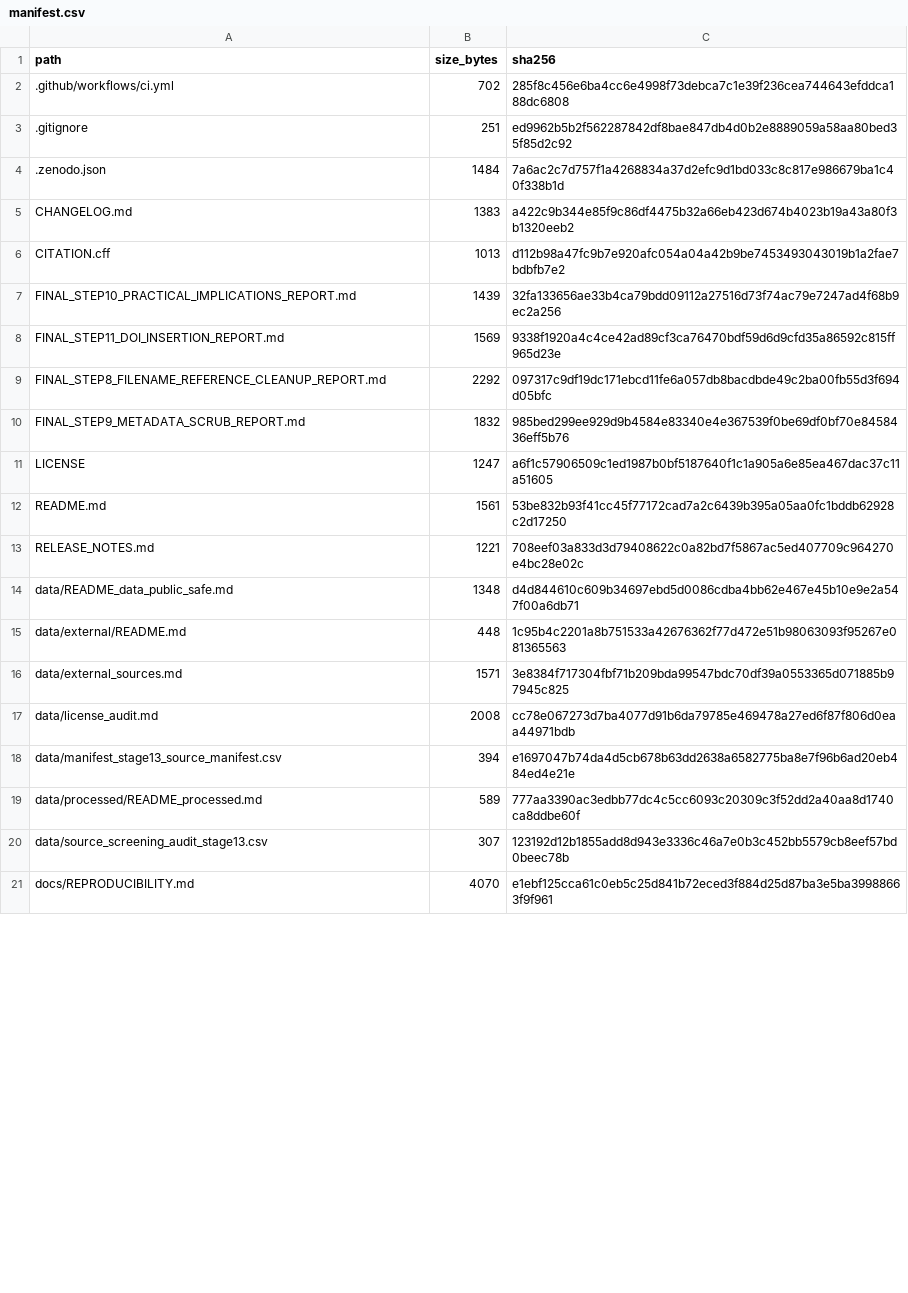
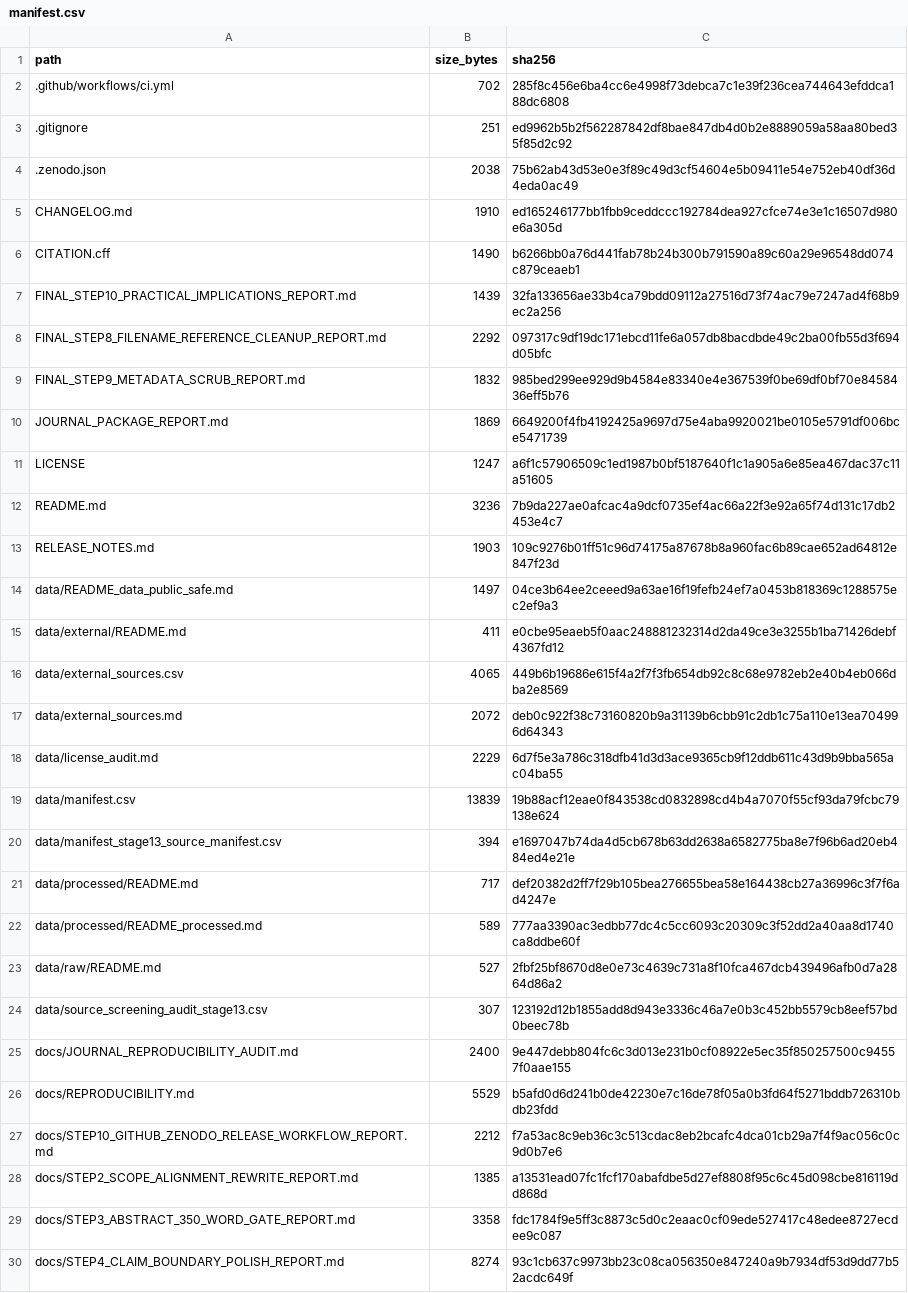
Before and after one commit to htetkokokonaing-dev/msbp-tg, a CSV file: data/manifest.csv, drawn as a sheet; only a part is shown; the diff covers the shown part only.

Commit message:
Update repository to journal-submission-ready state

```diff
--- a/data/manifest.csv
+++ b/data/manifest.csv
@@ -3,19 +3,28 @@ path,size_bytes,sha256
 .gitignore,251,ed9962b5b2f562287842df8bae847db4d0b2e8889059a58aa80bed35f85d2c92
-.zenodo.json,1484,7a6ac2c7d757f1a4268834a37d2efc9d1bd033c8c817e986679ba1c40f338b1d
-CHANGELOG.md,1383,a422c9b344e85f9c86df4475b32a66eb423d674b4023b19a43a80f3b1320eeb2
-CITATION.cff,1013,d112b98a47fc9b7e920afc054a04a42b9be7453493043019b1a2fae7bdbfb7e2
+.zenodo.json,2038,75b62ab43d53e0e3f89c49d3cf54604e5b09411e54e752eb40df36d4eda0ac49
+CHANGELOG.md,1910,ed165246177bb1fbb9ceddccc192784dea927cfce74e3e1c16507d980e6a305d
+CITATION.cff,1490,b6266bb0a76d441fab78b24b300b791590a89c60a29e96548dd074c879ceaeb1
 FINAL_STEP10_PRACTICAL_IMPLICATIONS_REPORT.md,1439,32fa133656ae33b4ca79bdd09112a27516d73f74ac79e7247ad4f68b9ec2a256
-FINAL_STEP11_DOI_INSERTION_REPORT.md,1569,9338f1920a4c4ce42ad89cf3ca76470bdf59d6d9cfd35a86592c815ff965d23e
 FINAL_STEP8_FILENAME_REFERENCE_CLEANUP_REPORT.md,2292,097317c9df19dc171ebcd11fe6a057db8bacdbde49c2ba00fb55d3f694d05bfc
 FINAL_STEP9_METADATA_SCRUB_REPORT.md,1832,985bed299ee929d9b4584e83340e4e367539f0be69df0bf70e8458436eff5b76
+JOURNAL_PACKAGE_REPORT.md,1869,6649200f4fb4192425a9697d75e4aba9920021be0105e5791df006bce5471739
 LICENSE,1247,a6f1c57906509c1ed1987b0bf5187640f1c1a905a6e85ea467dac37c11a51605
-README.md,1561,53be832b93f41cc45f77172cad7a2c6439b395a05aa0fc1bddb62928c2d17250
-RELEASE_NOTES.md,1221,708eef03a833d3d79408622c0a82bd7f5867ac5ed407709c964270e4bc28e02c
-data/README_data_public_safe.md,1348,d4d844610c609b34697ebd5d0086cdba4bb62e467e45b10e9e2a547f00a6db71
-data/external/README.md,448,1c95b4c2201a8b751533a42676362f77d472e51b98063093f95267e081365563
-data/external_sources.md,1571,3e8384f717304fbf71b209bda99547bdc70df39a0553365d071885b97945c825
-data/license_audit.md,2008,cc78e067273d7ba4077d91b6da79785e469478a27ed6f87f806d0eaa44971bdb
+README.md,3236,7b9da227ae0afcac4a9dcf0735ef4ac66a22f3e92a65f74d131c17db2453e4c7
+RELEASE_NOTES.md,1903,109c9276b01ff51c96d74175a87678b8a960fac6b89cae652ad64812e847f23d
+data/README_data_public_safe.md,1497,04ce3b64ee2ceeed9a63ae16f19fefb24ef7a0453b818369c1288575ec2ef9a3
+data/external/README.md,411,e0cbe95eaeb5f0aac248881232314d2da49ce3e3255b1ba71426debf4367fd12
+data/external_sources.csv,4065,449b6b19686e615f4a2f7f3fb654db92c8c68e9782eb2e40b4eb066dba2e8569
+data/external_sources.md,2072,deb0c922f38c73160820b9a31139b6cbb91c2db1c75a110e13ea704996d64343
+data/license_audit.md,2229,6d7f5e3a786c318dfb41d3d3ace9365cb9f12ddb611c43d9b9bba565ac04ba55
+data/manifest.csv,13839,19b88acf12eae0f843538cd0832898cd4b4a7070f55cf93da79fcbc79138e624
 data/manifest_stage13_source_manifest.csv,394,e1697047b74da4d5cb678b63dd2638a6582775ba8e7f96b6ad20eb484ed4e21e
+data/processed/README.md,717,def20382d2ff7f29b105bea276655bea58e164438cb27a36996c3f7f6ad4247e
 data/processed/README_processed.md,589,777aa3390ac3edbb77dc4c5cc6093c20309c3f52dd2a40aa8d1740ca8ddbe60f
+data/raw/README.md,527,2fbf25bf8670d8e0e73c4639c731a8f10fca467dcb439496afb0d7a2864d86a2
 data/source_screening_audit_stage13.csv,307,123192d12b1855add8d943e3336c46a7e0b3c452bb5579cb8eef57bd0beec78b
-docs/REPRODUCIBILITY.md,4070,e1ebf125cca61c0eb5c25d841b72eced3f884d25d87ba3e5ba39988663f9f961
+docs/JOURNAL_REPRODUCIBILITY_AUDIT.md,2400,9e447debb804fc6c3d013e231b0cf08922e5ec35f850257500c94557f0aae155
+docs/REPRODUCIBILITY.md,5529,b5afd0d6d241b0de42230e7c16de78f05a0b3fd64f5271bddb726310bdb23fdd
+docs/STEP10_GITHUB_ZENODO_RELEASE_WORKFLOW_REPORT.md,2212,f7a53ac8c9eb36c3c513cdac8eb2bcafc4dca01cb29a7f4f9ac056c0c9d0b7e6
+docs/STEP2_SCOPE_ALIGNMENT_REWRITE_REPORT.md,1385,a13531ead07fc1fcf170abafdbe5d27ef8808f95c6c45d098cbe816119dd868d
+docs/STEP3_ABSTRACT_350_WORD_GATE_REPORT.md,3358,fdc1784f9e5ff3c8873c5d0c2eaac0cf09ede527417c48edee8727ecdee9c087
+docs/STEP4_CLAIM_BOUNDARY_POLISH_REPORT.md,8274,93c1cb637c9973bb23c08ca056350e847240a9b7934df53d9dd77b52acdc649f
```
Also changed, not shown: 23 added rows and 32 edited cells elsewhere in this file, 55 other files.
